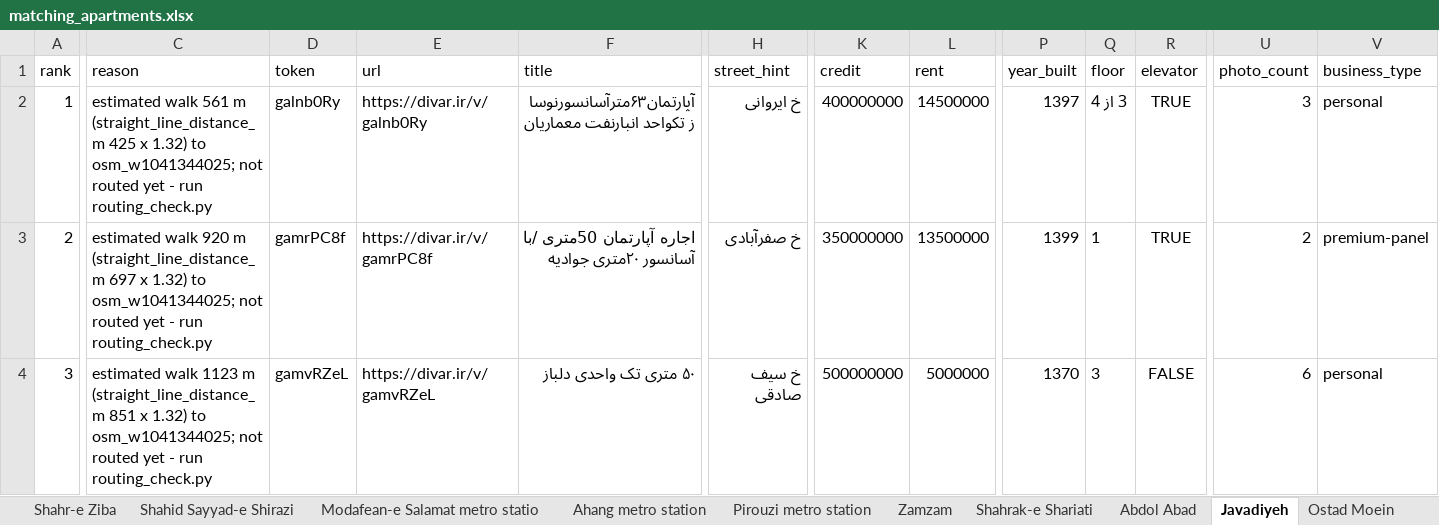
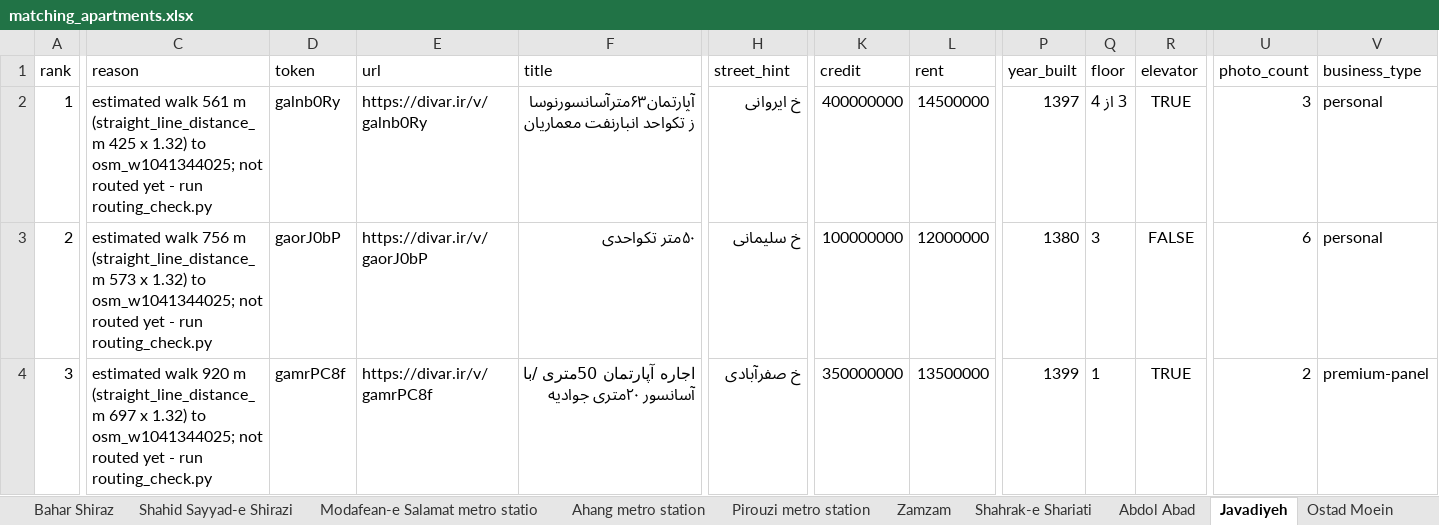
Before and after one commit to ZenMaxe/tehran-rentals, an Excel workbook: matching_apartments.xlsx, sheet Javadiyeh, drawn as a sheet; only a part is shown, gaps mark what is left out; values as stored, in another font and other column widths than the file's, no borders; the diff covers the shown part only; the diff names each change by its address in the sheet, - before the commit and + after, or states it on an @@ line.

```diff
--- a/matching_apartments.xlsx (sheet Javadiyeh)
+++ b/matching_apartments.xlsx (sheet Javadiyeh)
-sheet tab: Shahr-e Ziba
-C3 (reason): estimated walk 920 m (straight_line_distance_m 697 x 1.32)…
+C3 (reason): estimated walk 756 m (straight_line_distance_m 573 x 1.32)…
-D3 (token): gamrPC8f
+D3 (token): gaorJ0bP
-E3 (url): https://divar.ir/v/gamrPC8f
+E3 (url): https://divar.ir/v/gaorJ0bP
-F3 (title): اجاره آپارتمان 50متری /با آسانسور ۲۰متری جوادیه
+F3 (title): ۵۰متر تکواحدی
-H3 (street_hint): خ صفرآبادی
+H3 (street_hint): خ سلیمانی
-K3 (credit): 350000000
+K3 (credit): 100000000
-L3 (rent): 13500000
+L3 (rent): 12000000
-P3 (year_built): 1399
+P3 (year_built): 1380
-Q3 (floor): 1
+Q3 (floor): 3
-R3 (elevator): TRUE
+R3 (elevator): FALSE
-U3 (photo_count): 2
+U3 (photo_count): 6
-V3 (business_type): premium-panel
+V3 (business_type): personal
-C4 (reason): estimated walk 1123 m (straight_line_distance_m 851 x 1.32)…
+C4 (reason): estimated walk 920 m (straight_line_distance_m 697 x 1.32)…
-D4 (token): gamvRZeL
+D4 (token): gamrPC8f
-E4 (url): https://divar.ir/v/gamvRZeL
+E4 (url): https://divar.ir/v/gamrPC8f
-F4 (title): ۵۰ متری تک واحدی دلباز
+F4 (title): اجاره آپارتمان 50متری /با آسانسور ۲۰متری جوادیه
-H4 (street_hint): خ سیف صادقی
+H4 (street_hint): خ صفرآبادی
-K4 (credit): 500000000
+K4 (credit): 350000000
-L4 (rent): 5000000
+L4 (rent): 13500000
-P4 (year_built): 1370
+P4 (year_built): 1399
-Q4 (floor): 3
+Q4 (floor): 1
-R4 (elevator): FALSE
+R4 (elevator): TRUE
-U4 (photo_count): 6
+U4 (photo_count): 2
-V4 (business_type): personal
+V4 (business_type): premium-panel
```
Also changed, not shown: 72 edited cells elsewhere in this sheet, sheet matches, sheet Roudaki metro station, sheet Nabard metro station, sheet Sabalan, sheet Fadak, sheet Ebn-e Sina metro station, 27 more sheets, other sheet tabs, needs_location_verification.xlsx, 1 other file.
